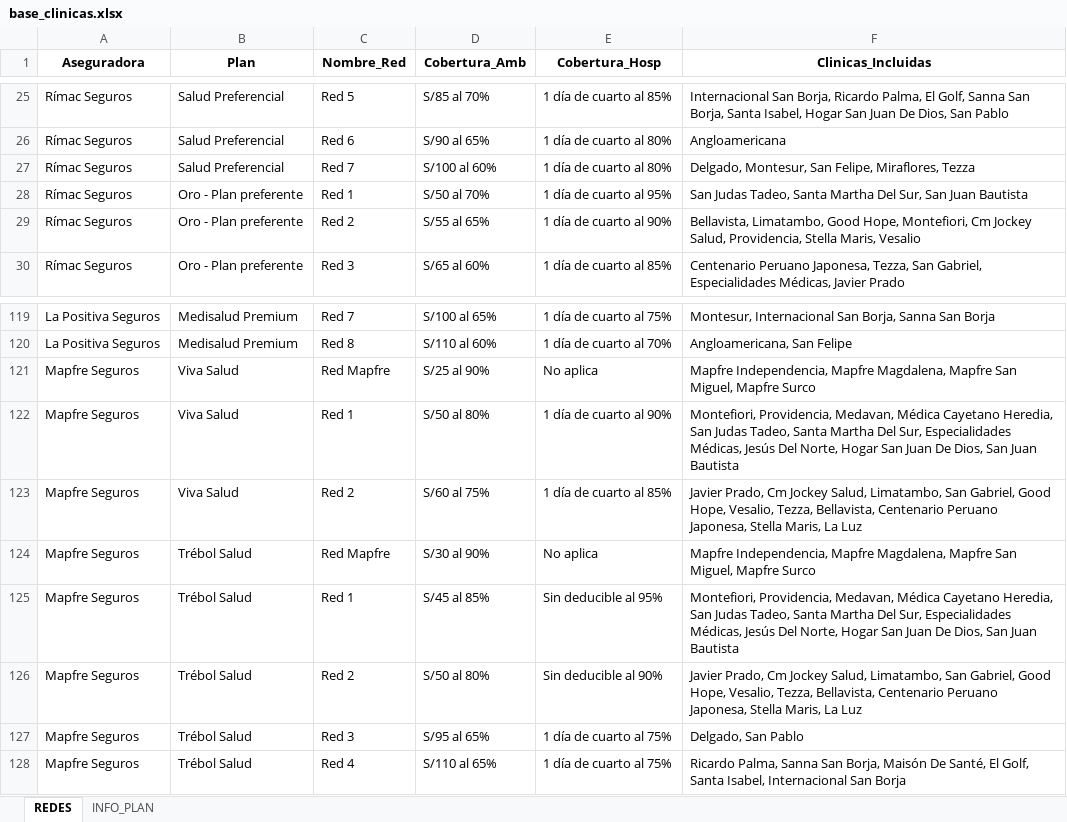
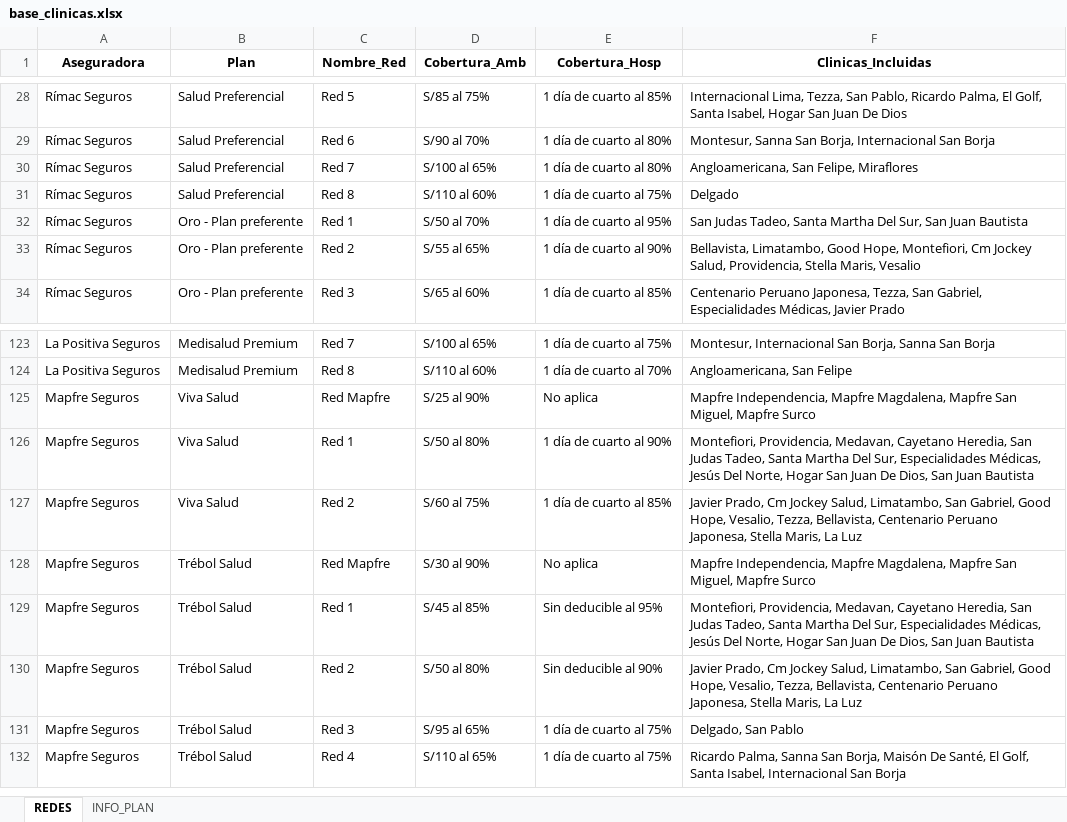
Before and after one commit to jdys90/cotizador-salud-2026, an Excel workbook: base_clinicas.xlsx, sheet REDES, drawn as a sheet; only a part is shown, gaps mark what is left out; values as stored, in another font and other column widths than the file's, no borders; addresses are those after the commit; the diff covers the shown part only; the diff names each change by its address in the sheet, - before the commit and + after, or states it on an @@ line.

```diff
--- a/base_clinicas.xlsx (sheet REDES)
+++ b/base_clinicas.xlsx (sheet REDES)
-D28 (Cobertura_Amb): S/85 al 70%
+D28 (Cobertura_Amb): S/85 al 75%
-F28 (Clinicas_Incluidas): Internacional San Borja, Ricardo Palma, El Golf, Sanna San Borja, Santa Isabel, Hogar San Juan De Dios, San Pablo
+F28 (Clinicas_Incluidas): Internacional Lima, Tezza, San Pablo, Ricardo Palma, El Golf, Santa Isabel, Hogar San Juan De Dios
-D29 (Cobertura_Amb): S/90 al 65%
+D29 (Cobertura_Amb): S/90 al 70%
-F29 (Clinicas_Incluidas): Angloamericana
+F29 (Clinicas_Incluidas): Montesur, Sanna San Borja, Internacional San Borja
-D30 (Cobertura_Amb): S/100 al 60%
+D30 (Cobertura_Amb): S/100 al 65%
-F30 (Clinicas_Incluidas): Delgado, Montesur, San Felipe, Miraflores, Tezza
+F30 (Clinicas_Incluidas): Angloamericana, San Felipe, Miraflores
+row 31: Rímac Seguros | Salud Preferencial | Red 8 | S/110 al 60% | 1 día de cuarto al 75% | Delgado
-F126 (Clinicas_Incluidas): …Providencia, Medavan, Médica Cayetano Heredia,…
+F126 (Clinicas_Incluidas): …Providencia, Medavan, Cayetano Heredia,…
-F129 (Clinicas_Incluidas): …Providencia, Medavan, Médica Cayetano Heredia,…
+F129 (Clinicas_Incluidas): …Providencia, Medavan, Cayetano Heredia,…
```
Also changed, not shown: 3 added rows and 28 edited cells elsewhere in this sheet.
